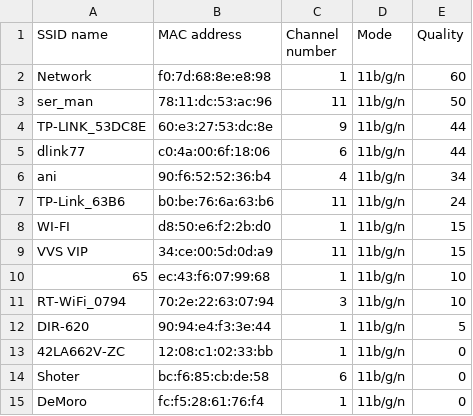
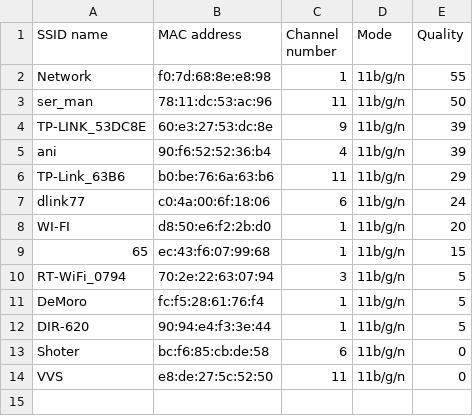
Before and after one commit to la-strole/Py_net_eng, a CSV file: home_router/neighbor_wifi.csv, drawn as a sheet.

```diff
--- a/home_router/neighbor_wifi.csv
+++ b/home_router/neighbor_wifi.csv
@@ -1,15 +1,14 @@
 SSID name,MAC address,Channel number,Mode,Quality
-Network,f0:7d:68:8e:e8:98,1,11b/g/n,60
+Network,f0:7d:68:8e:e8:98,1,11b/g/n,55
 ser_man,78:11:dc:53:ac:96,11,11b/g/n,50
-TP-LINK_53DC8E,60:e3:27:53:dc:8e,9,11b/g/n,44
-dlink77,c0:4a:00:6f:18:06,6,11b/g/n,44
-ani,90:f6:52:52:36:b4,4,11b/g/n,34
-TP-Link_63B6,b0:be:76:6a:63:b6,11,11b/g/n,24
-WI-FI,d8:50:e6:f2:2b:d0,1,11b/g/n,15
-VVS VIP,34:ce:00:5d:0d:a9,11,11b/g/n,15
-65,ec:43:f6:07:99:68,1,11b/g/n,10
-RT-WiFi_0794,70:2e:22:63:07:94,3,11b/g/n,10
+TP-LINK_53DC8E,60:e3:27:53:dc:8e,9,11b/g/n,39
+ani,90:f6:52:52:36:b4,4,11b/g/n,39
+TP-Link_63B6,b0:be:76:6a:63:b6,11,11b/g/n,29
+dlink77,c0:4a:00:6f:18:06,6,11b/g/n,24
+WI-FI,d8:50:e6:f2:2b:d0,1,11b/g/n,20
+65,ec:43:f6:07:99:68,1,11b/g/n,15
+RT-WiFi_0794,70:2e:22:63:07:94,3,11b/g/n,5
+DeMoro,fc:f5:28:61:76:f4,1,11b/g/n,5
 DIR-620,90:94:e4:f3:3e:44,1,11b/g/n,5
-42LA662V-ZC,12:08:c1:02:33:bb,1,11b/g/n,0
 Shoter,bc:f6:85:cb:de:58,6,11b/g/n,0
-DeMoro,fc:f5:28:61:76:f4,1,11b/g/n,0
+VVS,e8:de:27:5c:52:50,11,11b/g/n,0
```
Also changed, not shown: 3 other files.
